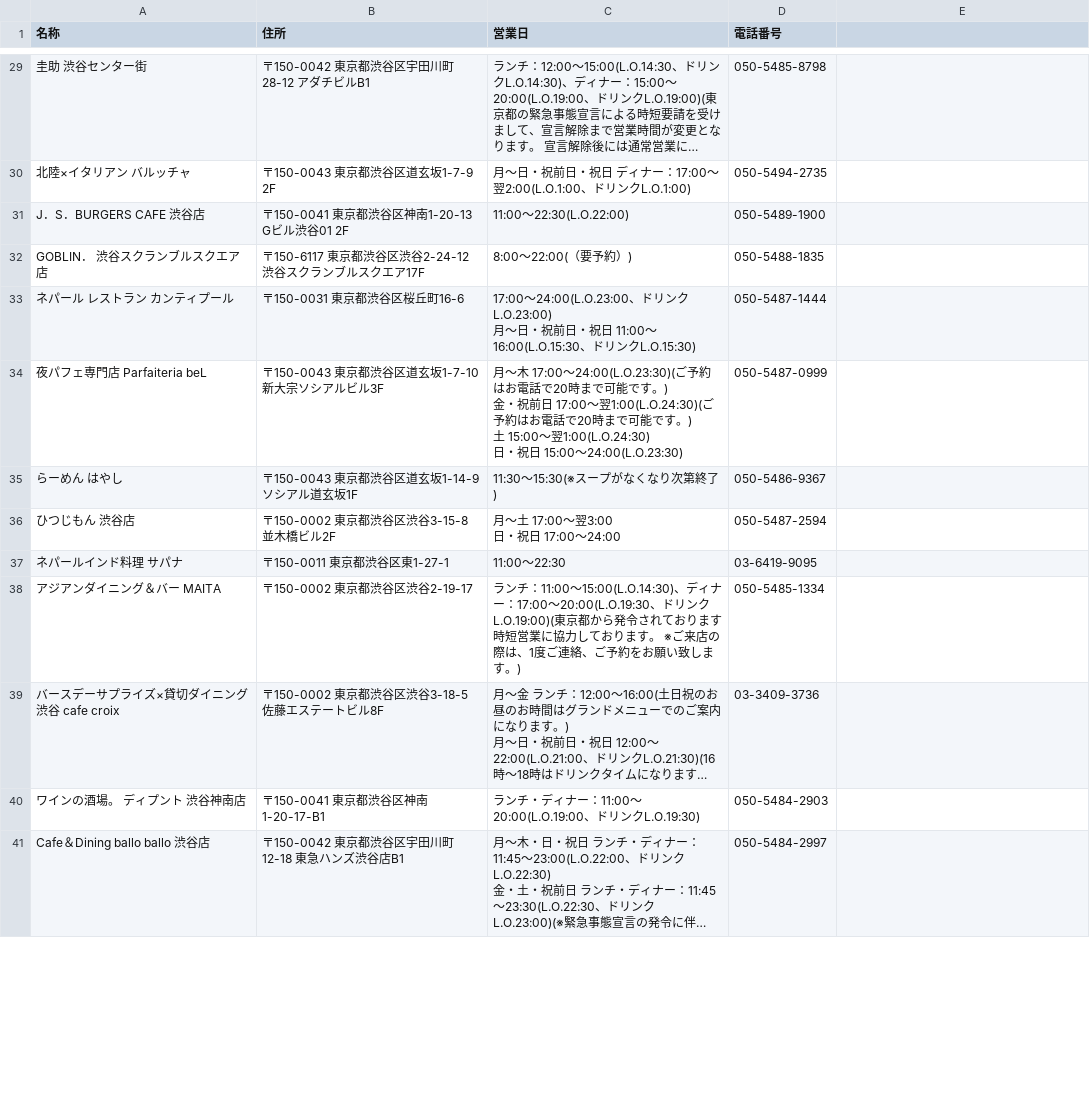
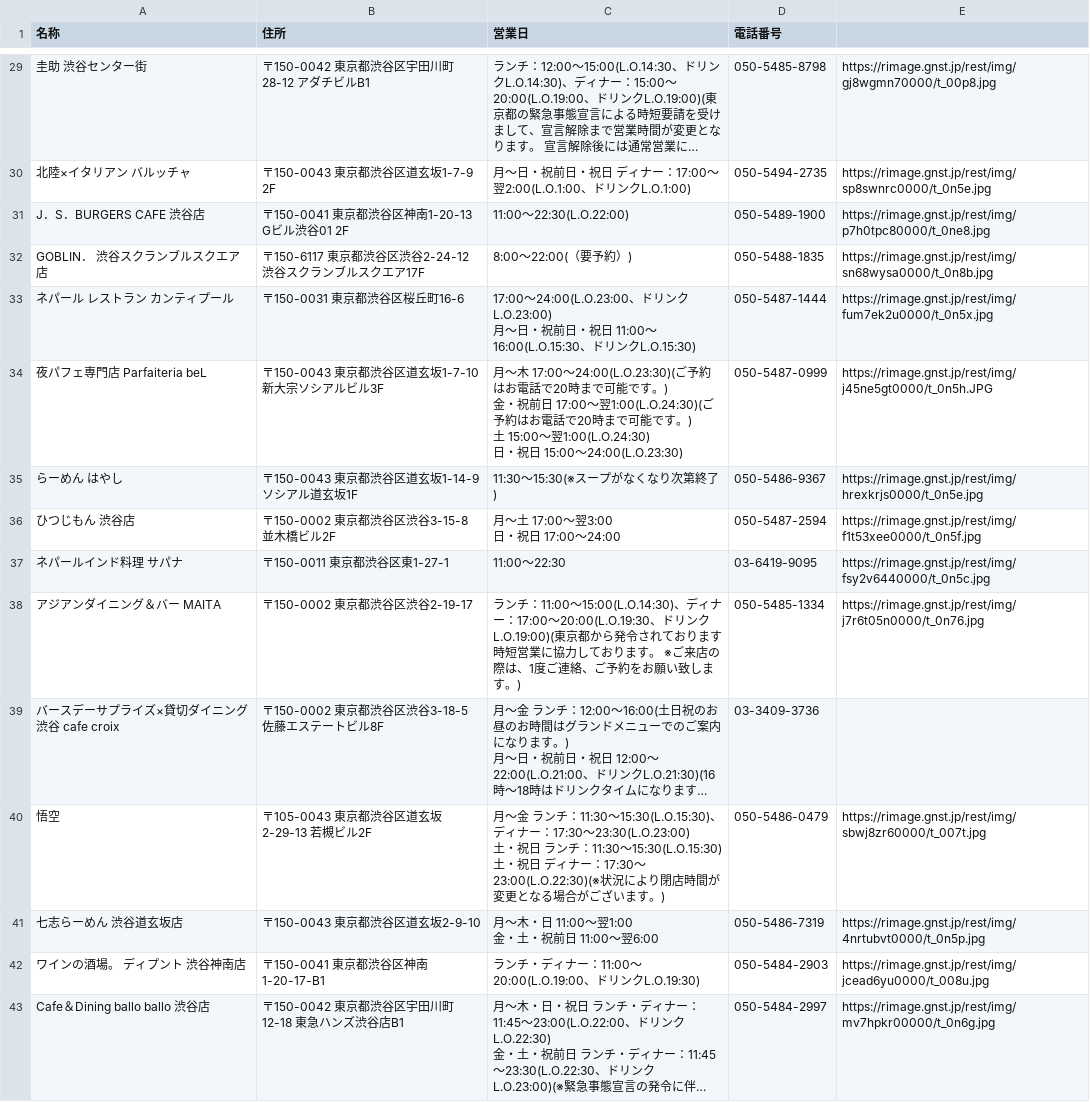
Before and after one commit to KeiyaMorii/Restaurants, a CSV file: restaurants_list.csv, drawn as a sheet; only a part is shown, gaps mark what is left out; long unchanged cells end in …; addresses are those after the commit; ↵ is a line break in a cell; the diff covers the shown part only; the diff names each change by its address in the sheet, - before the commit and + after, or states it on an @@ line.

```diff
--- a/restaurants_list.csv
+++ b/restaurants_list.csv
-E29: (empty)
+E29: https://rimage.gnst.jp/rest/img/gj8wgmn70000/t_00p8.jpg
-E30: (empty)
+E30: https://rimage.gnst.jp/rest/img/sp8swnrc0000/t_0n5e.jpg
-E31: (empty)
+E31: https://rimage.gnst.jp/rest/img/p7h0tpc80000/t_0ne8.jpg
-E32: (empty)
+E32: https://rimage.gnst.jp/rest/img/sn68wysa0000/t_0n8b.jpg
-E33: (empty)
+E33: https://rimage.gnst.jp/rest/img/fum7ek2u0000/t_0n5x.jpg
-E34: (empty)
+E34: https://rimage.gnst.jp/rest/img/j45ne5gt0000/t_0n5h.JPG
-E35: (empty)
+E35: https://rimage.gnst.jp/rest/img/hrexkrjs0000/t_0n5e.jpg
-E36: (empty)
+E36: https://rimage.gnst.jp/rest/img/f1t53xee0000/t_0n5f.jpg
-E37: (empty)
+E37: https://rimage.gnst.jp/rest/img/fsy2v6440000/t_0n5c.jpg
-E38: (empty)
+E38: https://rimage.gnst.jp/rest/img/j7r6t05n0000/t_0n76.jpg
+row 40: 悟空 | 〒105-0043 東京都渋谷区道玄坂2-29-13 若槻ビル2F | 月～金 ランチ：11:30～15:30(L.O.15:30)、ディナー：17:30～23:30(L.O.23:00) ↵ 土・祝日 ランチ：11:30～15:30(L.O.15:30) ↵ 土・祝日 ディナー：17:30～23:00(L.O.22:30)(※状況により閉店時間が変更となる場合がございます。) | 050-5486-0479 | https://rimage.gnst.jp/rest/img/sbwj8zr60000/t_007t.jpg
+row 41: 七志らーめん 渋谷道玄坂店 | 〒150-0043 東京都渋谷区道玄坂2-9-10 | 月～木・日 11:00～翌1:00 ↵ 金・土・祝前日 11:00～翌6:00 | 050-5486-7319 | https://rimage.gnst.jp/rest/img/4nrtubvt0000/t_0n5p.jpg
-E42: (empty)
+E42: https://rimage.gnst.jp/rest/img/jcead6yu0000/t_008u.jpg
-E43: (empty)
+E43: https://rimage.gnst.jp/rest/img/mv7hpkr00000/t_0n6g.jpg
```
Also changed, not shown: 4 added rows, 6 removed rows and 85 edited cells elsewhere in this file, 2 other files.
